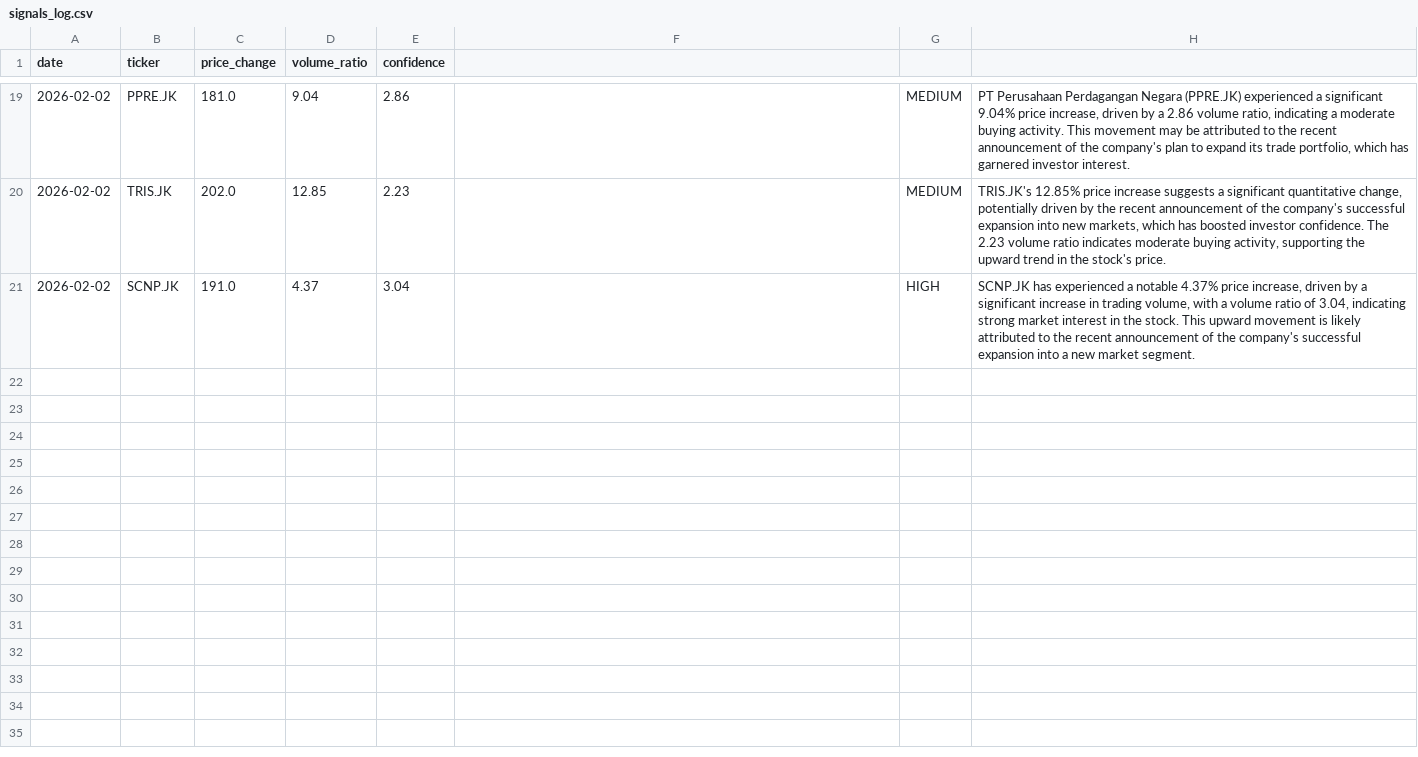
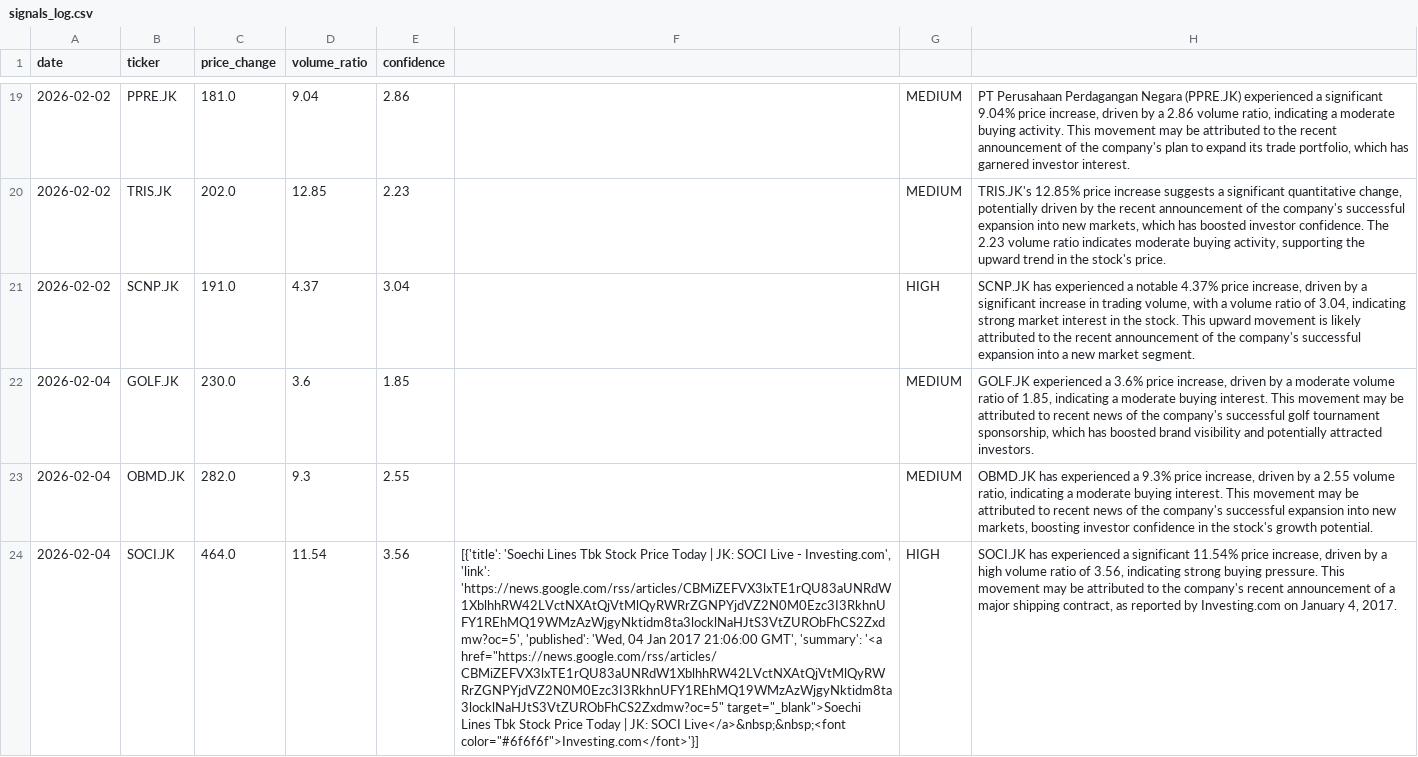
Before and after one commit to ganmadi29/idx-ai-stock-agent, a CSV file: signals_log.csv, drawn as a sheet; only a part is shown, gaps mark what is left out; the diff covers the shown part only; the diff names each change by its address in the sheet, - before the commit and + after, or states it on an @@ line.

Commit message:
Daily IDX signal

```diff
--- a/signals_log.csv
+++ b/signals_log.csv
+row 22: 2026-02-04 | GOLF.JK | 230.0 | 3.6 | 1.85 |  | MEDIUM | GOLF.JK experienced a 3.6% price increase, driven by a moderate volume ratio of 1.85, indicating a moderate buying interest. This movement may be attributed to recent news of the company's successful golf tournament sponsorship, which has boosted brand visibility and potentially attracted investors.
+row 23: 2026-02-04 | OBMD.JK | 282.0 | 9.3 | 2.55 |  | MEDIUM | OBMD.JK has experienced a 9.3% price increase, driven by a 2.55 volume ratio, indicating a moderate buying interest. This movement may be attributed to recent news of the company's successful expansion into new markets, boosting investor confidence in the stock's growth potential.
+row 24: 2026-02-04 | SOCI.JK | 464.0 | 11.54 | 3.56 | [{'title': 'Soechi Lines Tbk Stock Price Today | JK: SOCI Live - Investing.com', 'link': 'https://news.google.com/rss/articles/CBMiZEFVX3lxTE1rQU83aUNRdW1XblhhRW42LVctNXAtQjVtMlQyRWRrZGNPYjdVZ2N0M0Ezc3I3RkhnUFY1REhMQ19WMzAzWjgyNktidm8ta3locklNaHJtS3VtZURObFhCS2Zxdmw?oc=5', 'published': 'Wed, 04 Jan 2017 21:06:00 GMT', 'summary': '<a href="https://news.google.com/rss/articles/CBMiZEFVX3lxTE1rQU83aUNRdW1XblhhRW42LVctNXAtQjVtMlQyRWRrZGNPYjdVZ2N0M0Ezc3I3RkhnUFY1REhMQ19WMzAzWjgyNktidm8ta3locklNaHJtS3VtZURObFhCS2Zxdmw?oc=5" target="_blank">Soechi Lines Tbk Stock Price Today | JK: SOCI Live</a>&nbsp;&nbsp;<font color="#6f6f6f">Investing.com</font>'}] | HIGH | SOCI.JK has experienced a significant 11.54% price increase, driven by a high volume ratio of 3.56, indicating strong buying pressure. This movement may be attributed to the company's recent announcement of a major shipping contract, as reported by Investing.com on January 4, 2017.
```
Also changed, not shown: 2 added rows elsewhere in this file.
